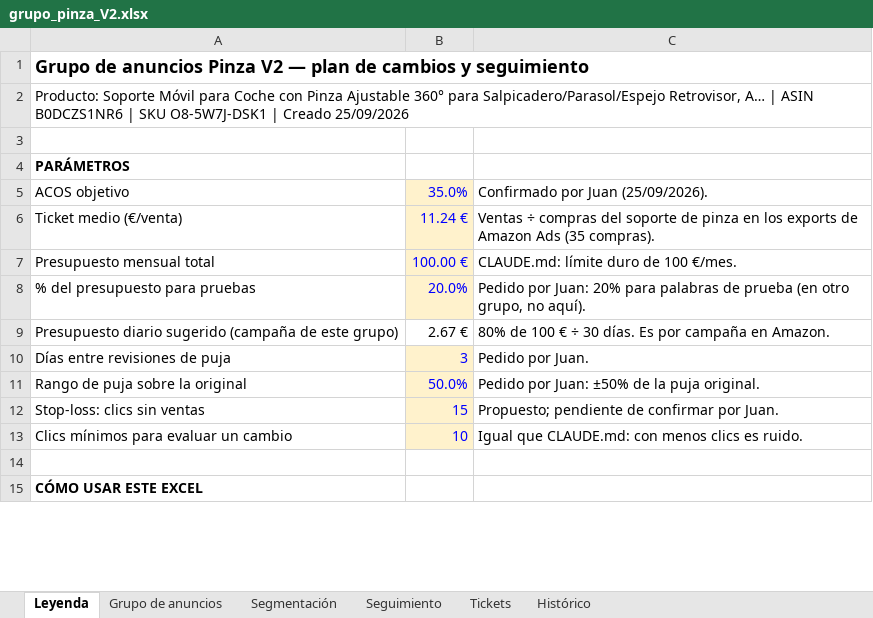
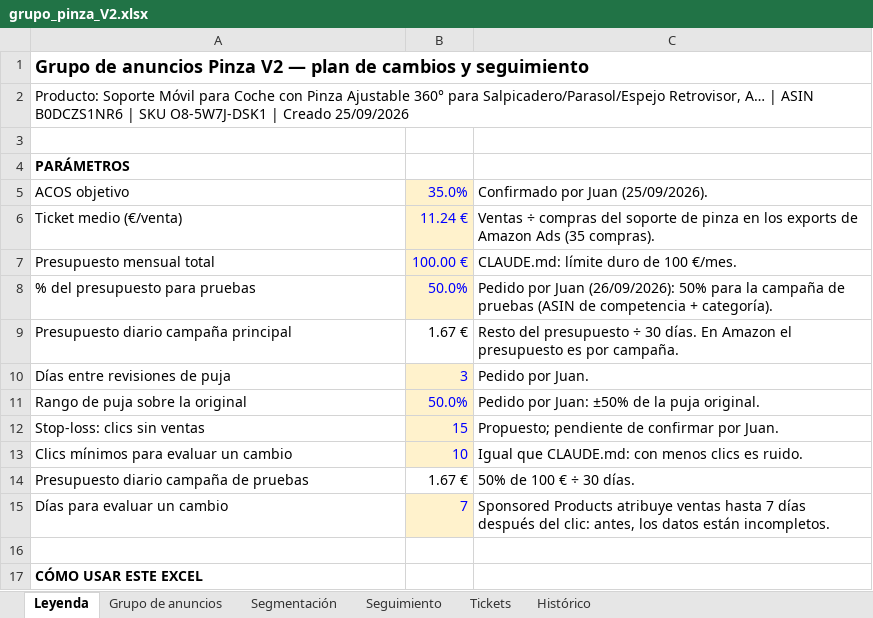
Before and after one commit to juanchu123/AMAZON, an Excel workbook: resultados/grupo_pinza_V2.xlsx, sheet Leyenda, drawn as a sheet; only a part is shown; values as stored, in another font and other column widths than the file's, no borders; removed rows and columns are numbered as before the commit, all else as after; the diff covers the shown part only; the diff names each change by its address in the sheet, - before the commit and + after, or states it on an @@ line.

```diff
--- a/resultados/grupo_pinza_V2.xlsx (sheet Leyenda)
+++ b/resultados/grupo_pinza_V2.xlsx (sheet Leyenda)
-B8: 20.0%
+B8: 50.0%
-C8: Pedido por Juan: 20% para palabras de prueba (en otro grupo, no aquí).
+C8: Pedido por Juan (26/09/2026): 50% para la campaña de pruebas (ASIN de competencia + categoría).
-row 9: Presupuesto diario sugerido (campaña de este grupo) | 2.67 € | 80% de 100 € ÷ 30 días. Es por campaña en Amazon.
+row 9: Presupuesto diario campaña principal | 1.67 € | Resto del presupuesto ÷ 30 días. En Amazon el presupuesto es por campaña.
+row 14: Presupuesto diario campaña de pruebas | 1.67 € | 50% de 100 € ÷ 30 días.
+row 15: Días para evaluar un cambio | 7 | Sponsored Products atribuye ventas hasta 7 días después del clic: antes, los datos están incompletos.
```
Also changed, not shown: 5 added rows and 2 edited cells elsewhere in this sheet, sheet Tickets, sheet Segmentación, sheet Seguimiento, sheet Grupo de anuncios, formulas that keep their value, hidden cells, 4 other files.
